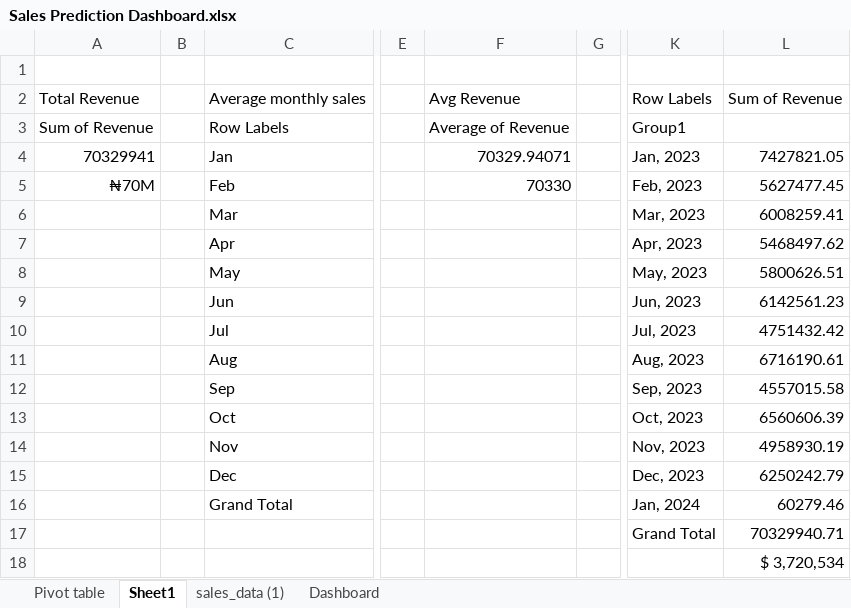
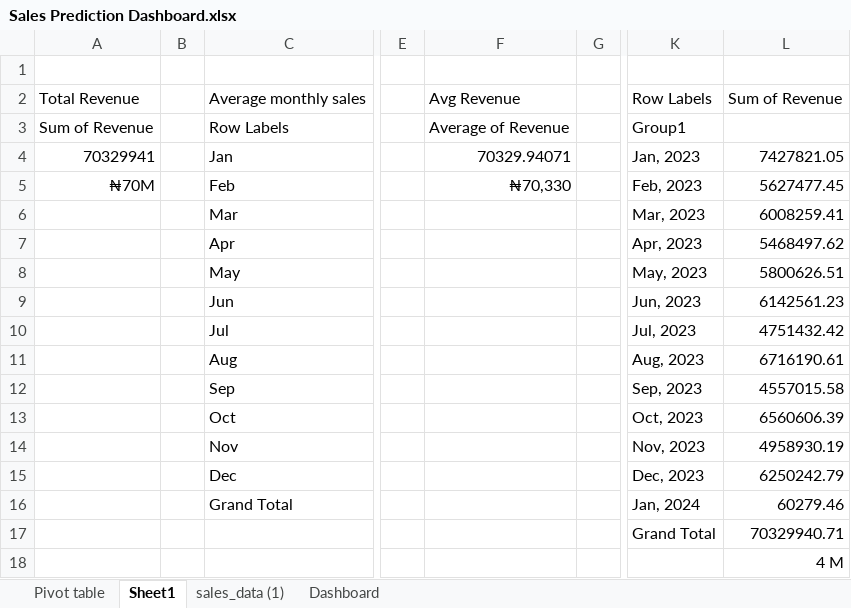
Before and after one commit to Dupsy-ops/codding-samurai, an Excel workbook: Task 3 Sales Prediction Dashboard/Sales Prediction Dashboard.xlsx, sheet Sheet1, drawn as a sheet; only a part is shown, gaps mark what is left out; values as stored, in another font and other column widths than the file's, no borders; the diff names each change by its address in the sheet, - before the commit and + after, or states it on an @@ line.

```diff
--- a/Task 3 Sales Prediction Dashboard/Sales Prediction Dashboard.xlsx (sheet Sheet1)
+++ b/Task 3 Sales Prediction Dashboard/Sales Prediction Dashboard.xlsx (sheet Sheet1)
-F5: 70330
+F5: ₦70,330
-L18: $ 3,720,534
+L18: 4 M
```
Also changed, not shown: sheet Pivot table, charts or pictures, Task 2 Sales Profit &Customer Metrics/Sales Profit & Customer Metrics.xlsx.
